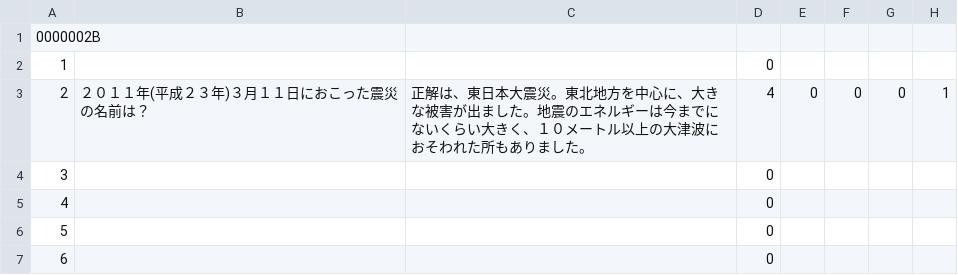
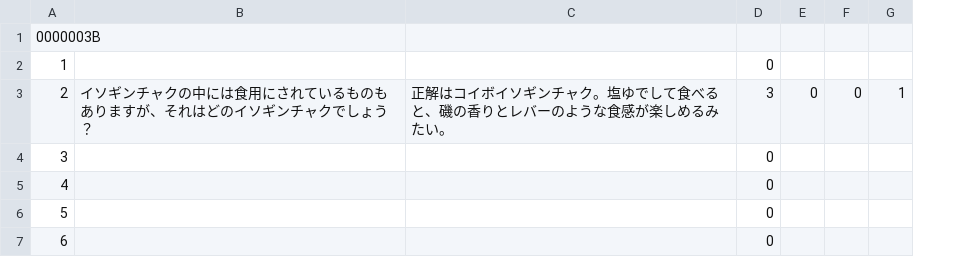
Before and after one commit to Sumonpaul141/infraredComm, a CSV file: infraredCommApp/bin/Debug/TEMP.CSV, drawn as a sheet; removed rows and columns are numbered as before the commit, all else as after; the diff names each change by its address in the sheet, - before the commit and + after, or states it on an @@ line.

```diff
--- a/infraredCommApp/bin/Debug/TEMP.CSV
+++ b/infraredCommApp/bin/Debug/TEMP.CSV
-column B, row 3: ２０１１年(平成２３年)３月１１日におこった震災の名前は？
-column C, row 3: 正解は、東日本大震災。東北地方を中心に、大きな被害が出ました。地震のエネルギーは今までにないくらい大きく、１０メートル以上の大津波におそわれた所もありました。
+column B, row 3: イソギンチャクの中には食用にされているものもありますが、それはどのイソギンチャクでしょう？
+column C, row 3: 正解はコイボイソギンチャク。塩ゆでして食べると、磯の香りとレバーのような食感が楽しめるみたい。
-column G, row 3: 0
-A1: 0000002B
+A1: 0000003B
-D3: 4
+D3: 3
```
Also changed, not shown: 16 other files.
